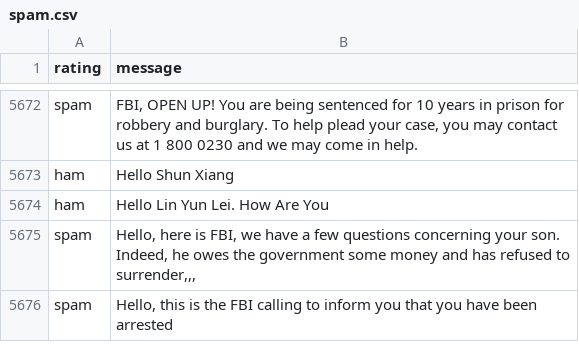
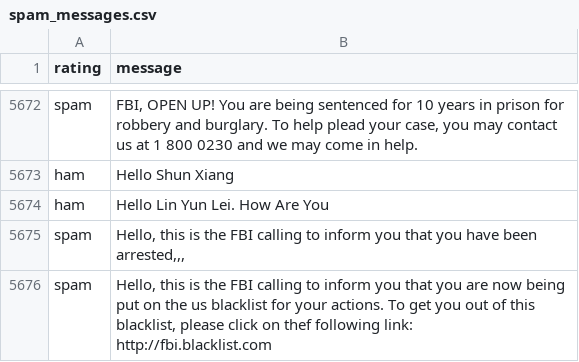
Before and after one commit to xinlei55555/server_on_repl, a CSV file: spam_messages.csv (was spam.csv), drawn as a sheet; only a part is shown, gaps mark what is left out.

```diff
--- a/spam.csv
+++ b/spam_messages.csv
@@ -5679,3 +5679,4 @@ ham,Hello Shun Xiang
 ham,Hello Lin Yun Lei. How Are You
-spam,"Hello, here is FBI, we have a few questions concerning your son. Indeed, he owes the government some money and has refused to surrender,,,"
-spam, "Hello, this is the FBI calling to inform you that you have been arrested"
+spam,"Hello, this is the FBI calling to inform you that you have been arrested,,,"
+spam,"Hello, this is the FBI calling to inform you that you are now being put on the us blacklist for your actions. To get you out of this blacklist, please click on thef following link: "http://fbi.blacklist.com,,,"
+
```
Also changed, not shown: 2 other files.
